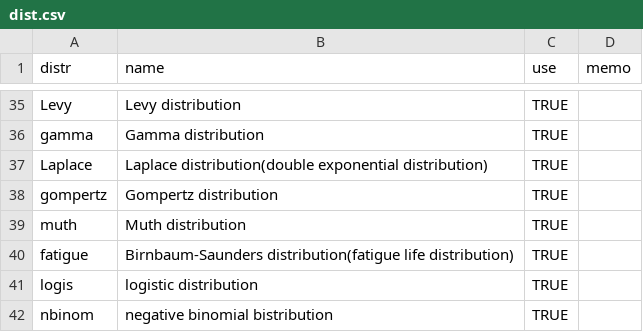
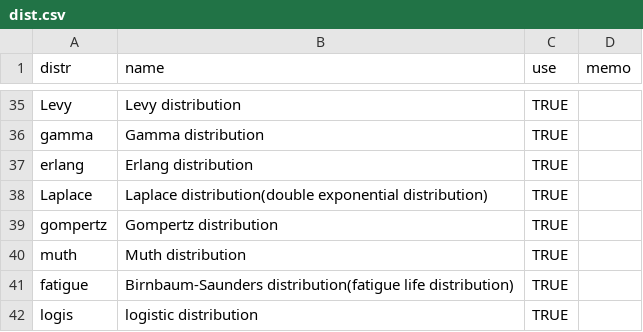
Before and after one commit to ToshihiroIguchi/ezdis, a CSV file: dist.csv, drawn as a sheet; only a part is shown, gaps mark what is left out; the shorter side is filled out with more unchanged rows; the diff names each change by its address in the sheet, - before the commit and + after, or states it on an @@ line.

Commit message:
add Erlang distribution

```diff
--- a/dist.csv
+++ b/dist.csv
+row 37: erlang | Erlang distribution | TRUE
```
Also changed, not shown: 2 other files.
